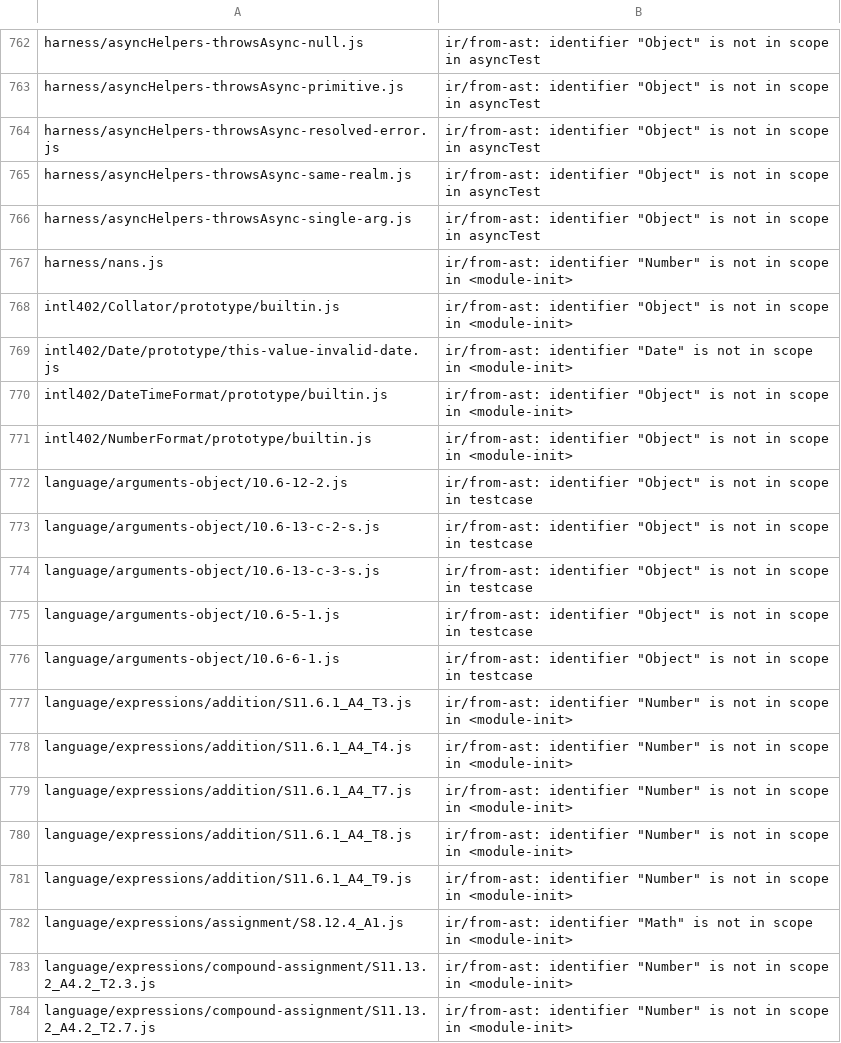
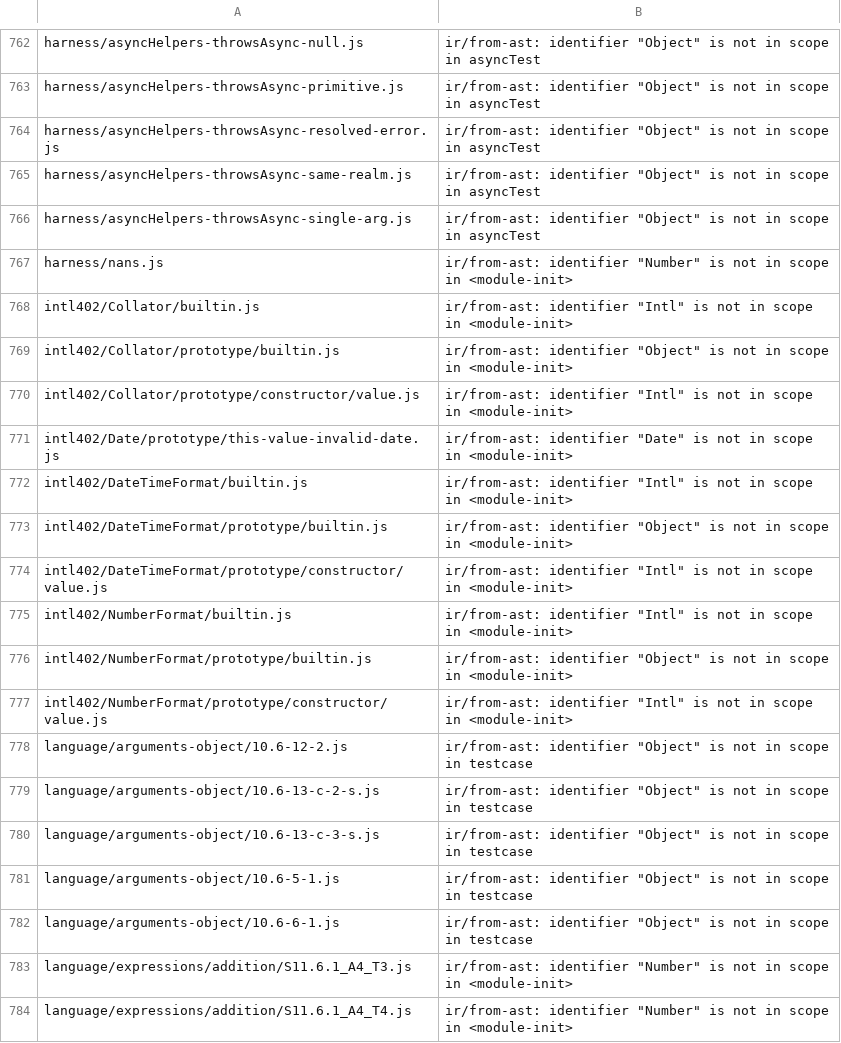
Before and after one commit to loopdive/js2, a TSV file: plan/log/es5-ir-only-census-2026-11-19-lists/built-in-global-as-a-value.tsv, drawn as a sheet; only a part is shown, gaps mark what is left out; the shorter side is filled out with more unchanged rows; the diff names each change by its address in the sheet, - before the commit and + after, or states it on an @@ line.

```diff
--- a/plan/log/es5-ir-only-census-2026-11-19-lists/built-in-global-as-a-value.tsv
+++ b/plan/log/es5-ir-only-census-2026-11-19-lists/built-in-global-as-a-value.tsv
+row 768: intl402/Collator/builtin.js | ir/from-ast: identifier "Intl" is not in scope in <module-init>
+row 770: intl402/Collator/prototype/constructor/value.js | ir/from-ast: identifier "Intl" is not in scope in <module-init>
+row 772: intl402/DateTimeFormat/builtin.js | ir/from-ast: identifier "Intl" is not in scope in <module-init>
+row 774: intl402/DateTimeFormat/prototype/constructor/value.js | ir/from-ast: identifier "Intl" is not in scope in <module-init>
+row 775: intl402/NumberFormat/builtin.js | ir/from-ast: identifier "Intl" is not in scope in <module-init>
+row 777: intl402/NumberFormat/prototype/constructor/value.js | ir/from-ast: identifier "Intl" is not in scope in <module-init>
```
Also changed, not shown: plan/log/es5-ir-only-census-2026-11-19-lists/script-var-home-new-expression.tsv, plan/log/es5-ir-only-census-2026-11-19-lists/script-var-home-no-initialiser.tsv, 22 other files.
